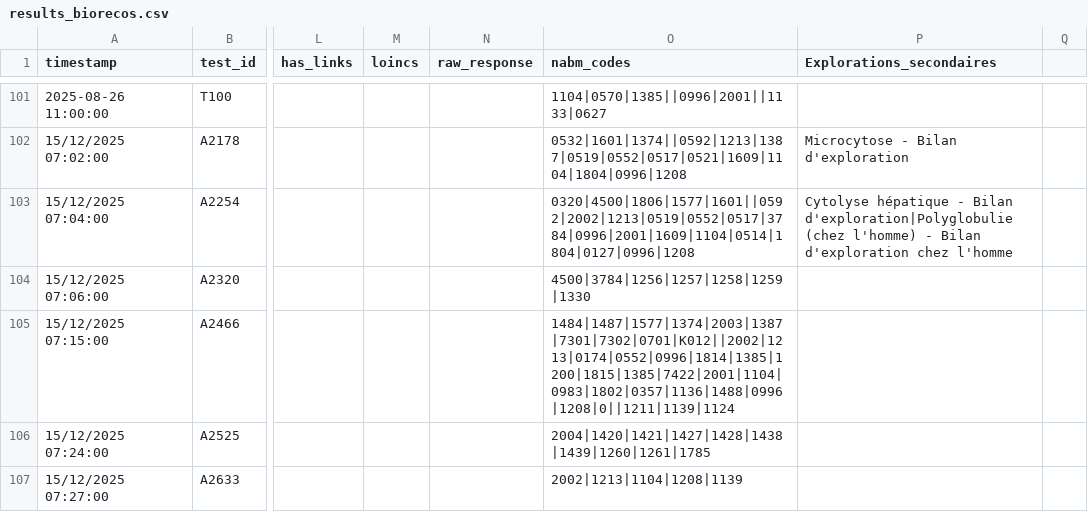
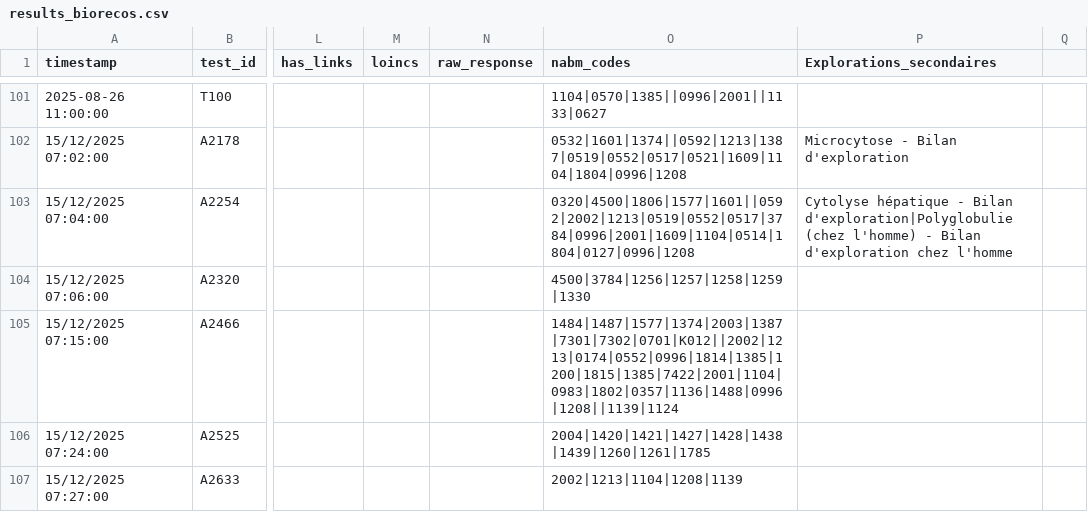
Before and after one commit to BIOrecos/data, a CSV file: results_biorecos.csv, drawn as a sheet; only a part is shown, gaps mark what is left out; the diff covers the shown part only; the diff names each change by its address in the sheet, - before the commit and + after, or states it on an @@ line.

```diff
--- a/results_biorecos.csv
+++ b/results_biorecos.csv
-O105 (nabm_codes): 1484|1487|1577|1374|2003|1387|7301|7302|0701|K012||2002|1213|0174|0552|0996|1814|1385|1200|1815|1385|7422|2001|1104|0983|1802|0357|1136|1488|0996|1208|0||1211|1139|1124
+O105 (nabm_codes): 1484|1487|1577|1374|2003|1387|7301|7302|0701|K012||2002|1213|0174|0552|0996|1814|1385|1200|1815|1385|7422|2001|1104|0983|1802|0357|1136|1488|0996|1208||1139|1124
```
Also changed, not shown: 34 edited cells elsewhere in this file.
